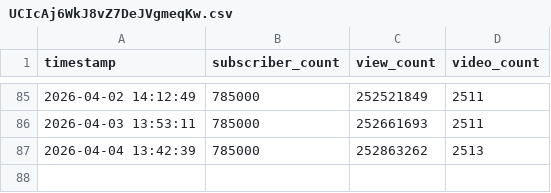
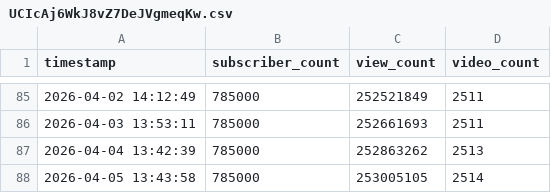
Before and after one commit to tb-noah-clipping/YouTube_Channel_Tracker, a CSV file: data/UCIcAj6WkJ8vZ7DeJVgmeqKw.csv, drawn as a sheet; only a part is shown, gaps mark what is left out; the diff names each change by its address in the sheet, - before the commit and + after, or states it on an @@ line.

```diff
--- a/data/UCIcAj6WkJ8vZ7DeJVgmeqKw.csv
+++ b/data/UCIcAj6WkJ8vZ7DeJVgmeqKw.csv
+row 88: 2026-04-05 13:43:58 | 785000 | 253005105 | 2514
```
Also changed, not shown: 1 other file.
